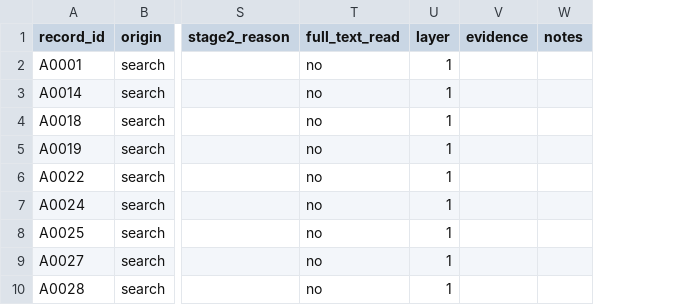
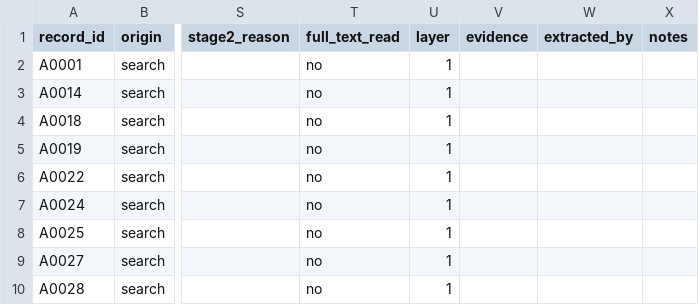
Before and after one commit to Atytmr07/eeg-fusion-benchmark, a CSV file: paper/literature/extraction.csv, drawn as a sheet; only a part is shown, gaps mark what is left out; the diff covers the shown part only; the diff names each change by its address in the sheet, - before the commit and + after, or states it on an @@ line.

```diff
--- a/paper/literature/extraction.csv
+++ b/paper/literature/extraction.csv
+column W (extracted_by), empty
```
Also changed, not shown: 31 edited cells elsewhere in this file, 1 other file.
